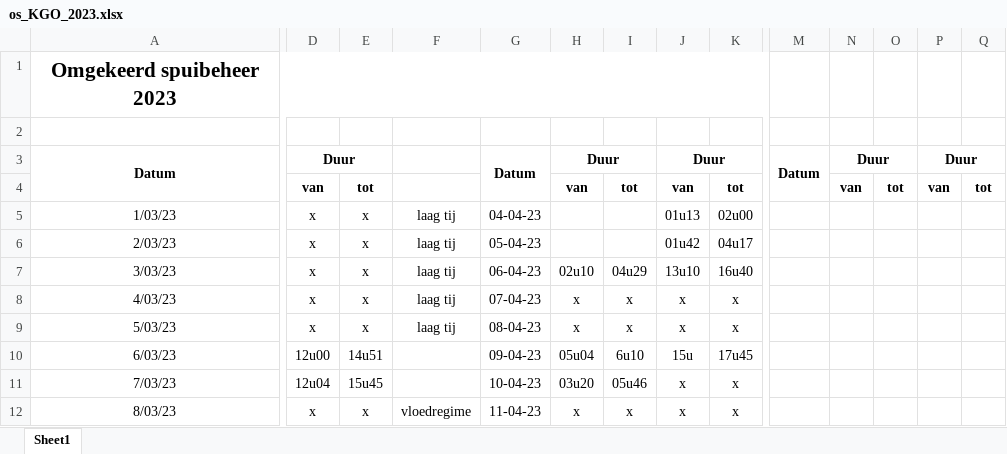
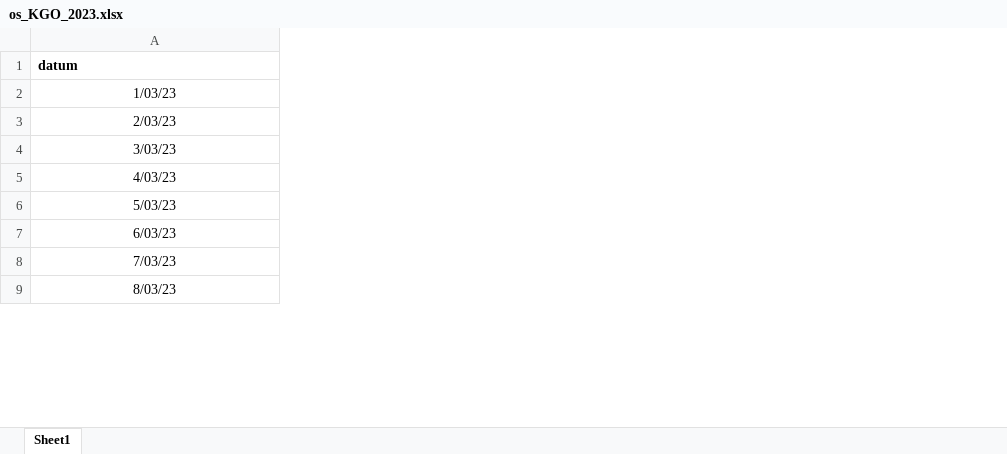
Before and after one commit to inbo/aangepast-spuibeheer, an Excel workbook: data/spuibeheer/extern/verwerkt_in_excel/os_KGO_2023.xlsx, sheet Sheet1, drawn as a sheet; only a part is shown, gaps mark what is left out; values as stored, in another font and other column widths than the file's, no borders; removed rows and columns are numbered as before the commit, all else as after; rows hold the shown columns only; the diff covers the shown part only; the diff names each change by its address in the sheet, - before the commit and + after, or states it on an @@ line.

Commit message:
cleaned up; easier to do via excel for this one because though it is not very R friendly, care was taken when giving in the data

```diff
--- a/data/spuibeheer/extern/verwerkt_in_excel/os_KGO_2023.xlsx (sheet Sheet1)
+++ b/data/spuibeheer/extern/verwerkt_in_excel/os_KGO_2023.xlsx (sheet Sheet1)
-column D, rows 5-12: x | x | x | x | x | 12u00 | 12u04 | x
-column E, rows 5-12: x | x | x | x | x | 14u51 | 15u45 | x
-column F, rows 5-12: laag tij | laag tij | laag tij | laag tij | laag tij |  |  | vloedregime
-column G, rows 5-12: 04-04-23 | 05-04-23 | 06-04-23 | 07-04-23 | 08-04-23 | 09-04-23 | 10-04-23 | 11-04-23
-column H, rows 7-12: 02u10 | x | x | 05u04 | 03u20 | x
-column I, rows 7-12: 04u29 | x | x | 6u10 | 05u46 | x
-column J, rows 5-12: 01u13 | 01u42 | 13u10 | x | x | 15u | x | x
-column K, rows 5-12: 02u00 | 04u17 | 16u40 | x | x | 17u45 | x | x
-column M, empty
-column N, empty
-column O, empty
-column P, empty
-column Q, empty
-row 1: Omgekeerd spuibeheer 2023
-row 1: (empty)
+row 1: datum
-row 3: Datum | Duur |  |  | Datum | Duur |  | Duur |  | Datum | Duur |  | Duur
-row 4:  | van | tot |  |  | van | tot | van | tot |  | van | tot | van | tot
```
Also changed, not shown: 83 added rows and 1 removed column elsewhere in this sheet.
